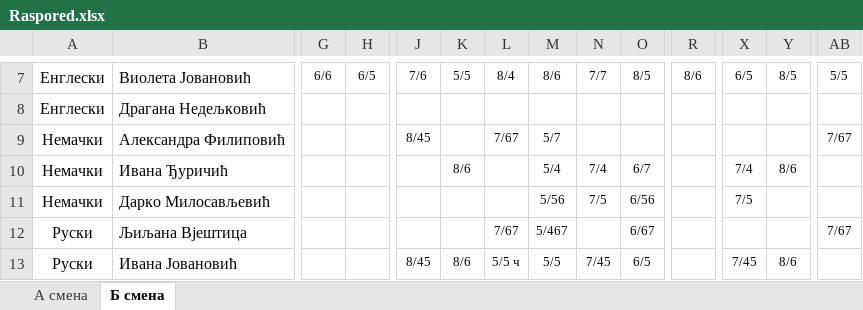
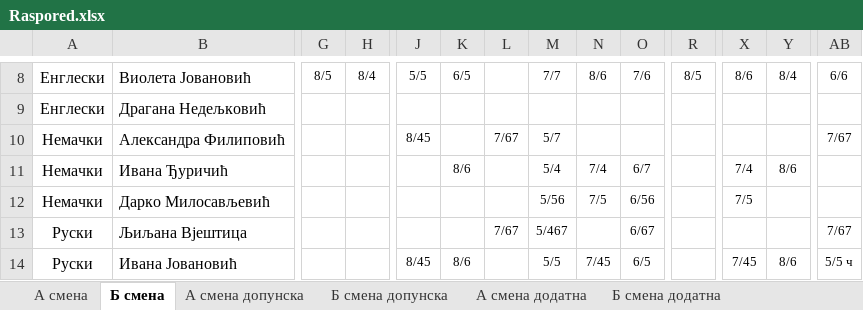
Before and after one commit to ignniss/raspored, an Excel workbook: Raspored.xlsx, sheet Б смена, drawn as a sheet; only a part is shown, gaps mark what is left out; values as stored, in another font and other column widths than the file's, no borders; addresses are those after the commit; the diff covers the shown part only; the diff names each change by its address in the sheet, - before the commit and + after, or states it on an @@ line.

```diff
--- a/Raspored.xlsx (sheet Б смена)
+++ b/Raspored.xlsx (sheet Б смена)
+sheet tab: A смена допунска
+sheet tab: Б смена допунска
+sheet tab: A смена додатна
+sheet tab: Б смена додатна
-G8: 6/6
+G8: 8/5
-H8: 6/5
+H8: 8/4
-J8: 7/6
+J8: 5/5
-K8: 5/5
+K8: 6/5
-L8: 8/4
+L8: (empty)
-M8: 8/6
+M8: 7/7
-N8: 7/7
+N8: 8/6
-O8: 8/5
+O8: 7/6
-R8: 8/6
+R8: 8/5
-X8: 6/5
+X8: 8/6
-Y8: 8/5
+Y8: 8/4
-AB8: 5/5
+AB8: 6/6
-L14: 5/5 ч
+L14: (empty)
-AB14: (empty)
+AB14: 5/5 ч
```
Also changed, not shown: 1 added row, 1 removed row and 416 edited cells elsewhere in this sheet.
